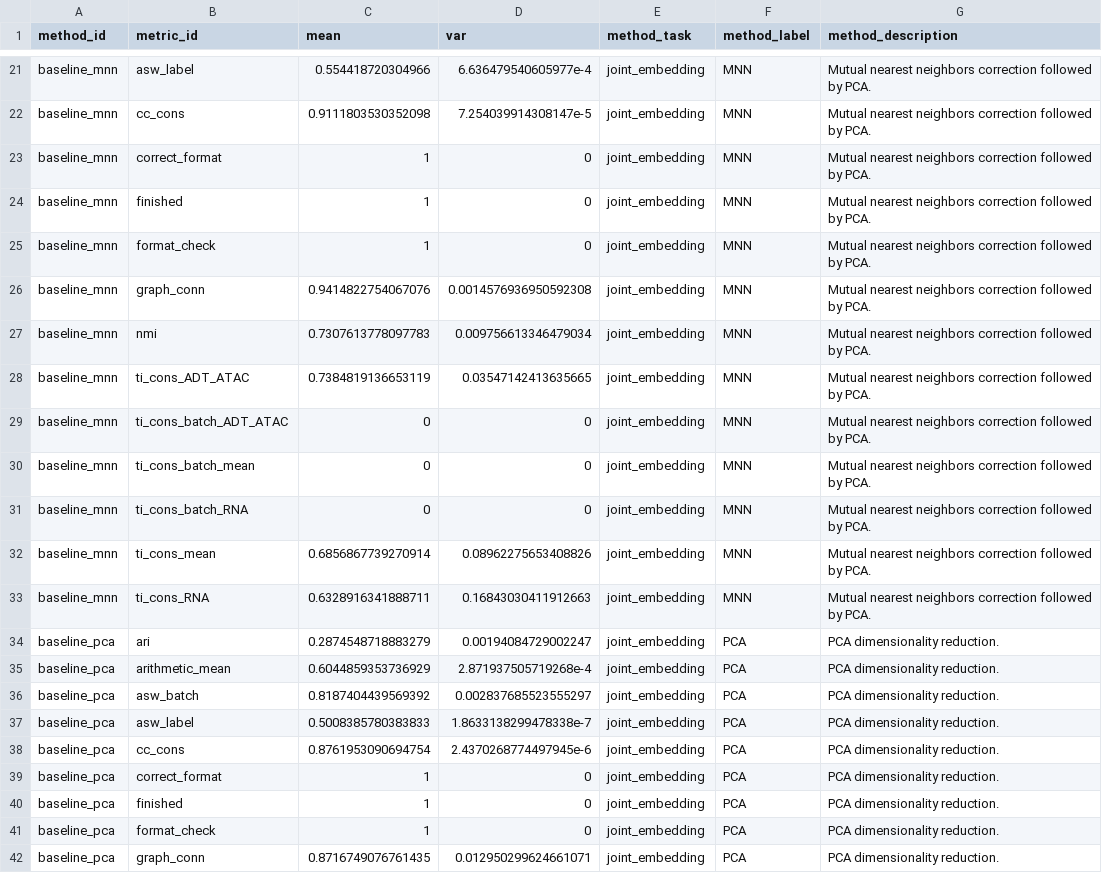
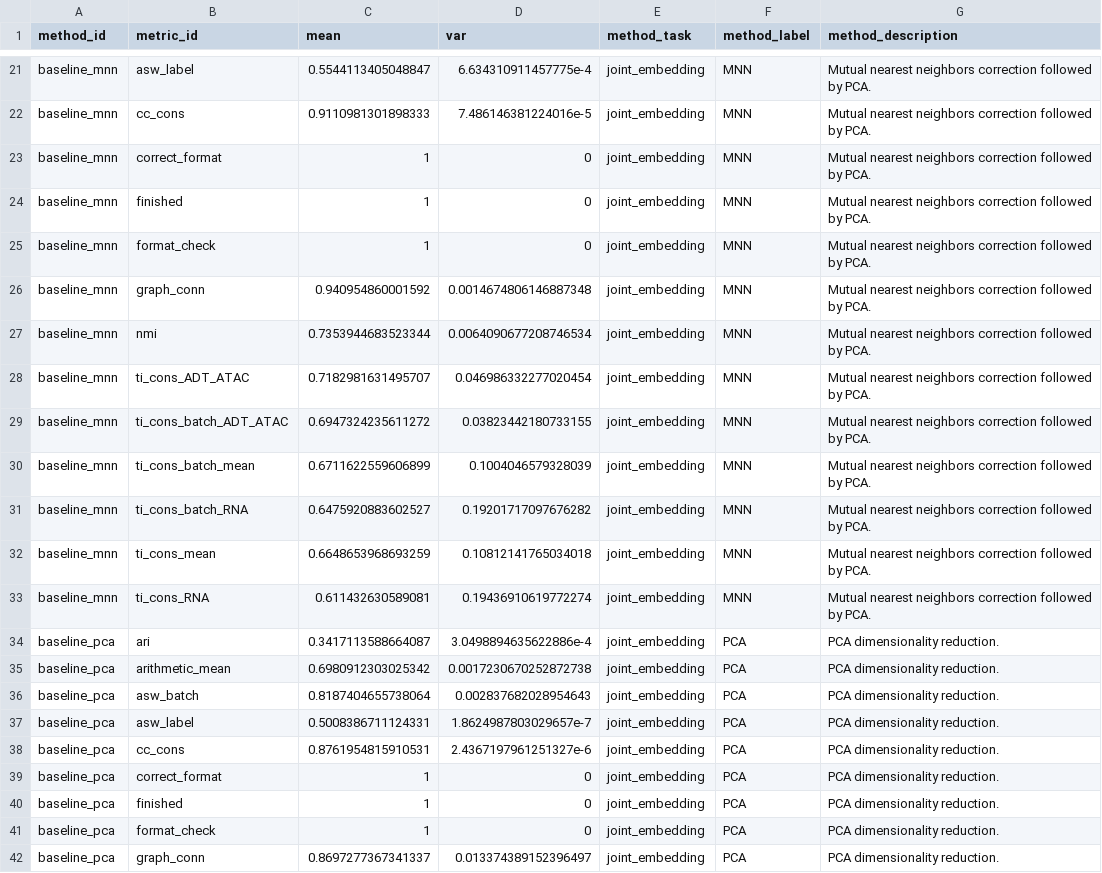
Before and after one commit to openproblems-bio/neurips2021_multimodal_viash, a TSV file: results/phase2_private/inhouse_joint_embedding_summary.tsv, drawn as a sheet; only a part is shown, gaps mark what is left out; the diff covers the shown part only; the diff names each change by its address in the sheet, - before the commit and + after, or states it on an @@ line.

```diff
--- a/results/phase2_private/inhouse_joint_embedding_summary.tsv
+++ b/results/phase2_private/inhouse_joint_embedding_summary.tsv
-C21 (mean): 0.554418720304966
+C21 (mean): 0.5544113405048847
-D21 (var): 6.636479540605977e-4
+D21 (var): 6.634310911457775e-4
-C22 (mean): 0.9111803530352098
+C22 (mean): 0.9110981301898333
-D22 (var): 7.254039914308147e-5
+D22 (var): 7.486146381224016e-5
-C26 (mean): 0.9414822754067076
+C26 (mean): 0.940954860001592
-D26 (var): 0.0014576936950592308
+D26 (var): 0.0014674806146887348
-C27 (mean): 0.7307613778097783
+C27 (mean): 0.7353944683523344
-D27 (var): 0.009756613346479034
+D27 (var): 0.0064090677208746534
-C28 (mean): 0.7384819136653119
+C28 (mean): 0.7182981631495707
-D28 (var): 0.03547142413635665
+D28 (var): 0.046986332277020454
-C29 (mean): 0
+C29 (mean): 0.6947324235611272
-D29 (var): 0
+D29 (var): 0.03823442180733155
-C30 (mean): 0
+C30 (mean): 0.6711622559606899
-D30 (var): 0
+D30 (var): 0.1004046579328039
-C31 (mean): 0
+C31 (mean): 0.6475920883602527
-D31 (var): 0
+D31 (var): 0.19201717097676282
-C32 (mean): 0.6856867739270914
+C32 (mean): 0.6648653968693259
-D32 (var): 0.08962275653408826
+D32 (var): 0.10812141765034018
-C33 (mean): 0.6328916341888711
+C33 (mean): 0.611432630589081
-D33 (var): 0.16843030411912663
+D33 (var): 0.19436910619772274
-C34 (mean): 0.2874548718883279
+C34 (mean): 0.3417113588664087
-D34 (var): 0.00194084729002247
+D34 (var): 3.0498894635622886e-4
-C35 (mean): 0.6044859353736929
+C35 (mean): 0.6980912303025342
-D35 (var): 2.871937505719268e-4
+D35 (var): 0.0017230670252872738
-C36 (mean): 0.8187404439569392
+C36 (mean): 0.8187404655738064
-D36 (var): 0.002837685523555297
+D36 (var): 0.002837682028954643
-C37 (mean): 0.5008385780383833
+C37 (mean): 0.5008386711124331
-D37 (var): 1.8633138299478338e-7
+D37 (var): 1.8624987803029657e-7
-C38 (mean): 0.8761953090694754
+C38 (mean): 0.8761954815910531
-D38 (var): 2.4370268774497945e-6
+D38 (var): 2.4367197961251327e-6
-C42 (mean): 0.8716749076761435
+C42 (mean): 0.8697277367341337
-D42 (var): 0.012950299624661071
+D42 (var): 0.013374389152396497
```
Also changed, not shown: 104 edited cells elsewhere in this file, results/phase2_private/inhouse_joint_embedding_scores.tsv, 7 other files.
